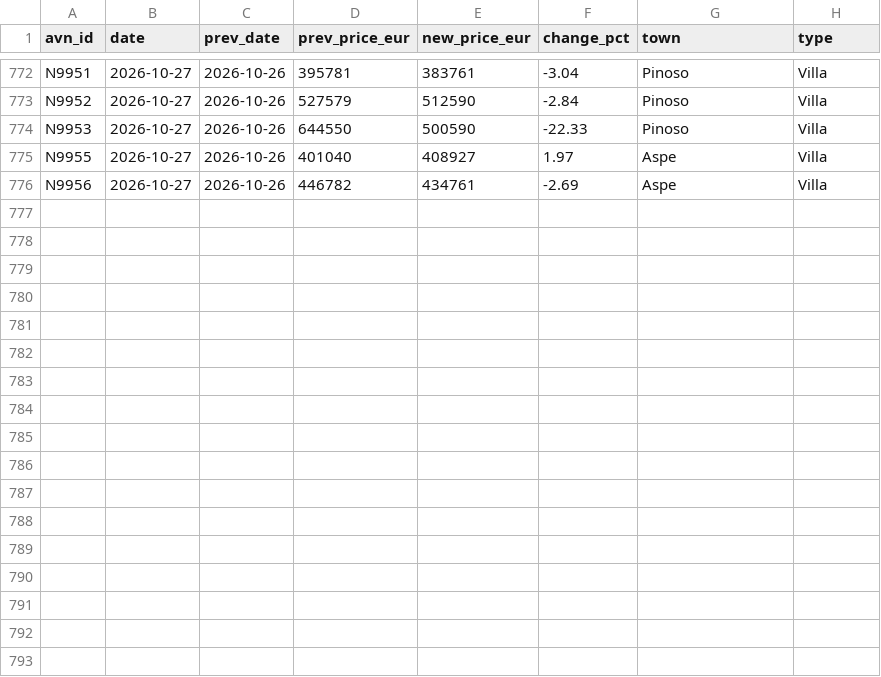
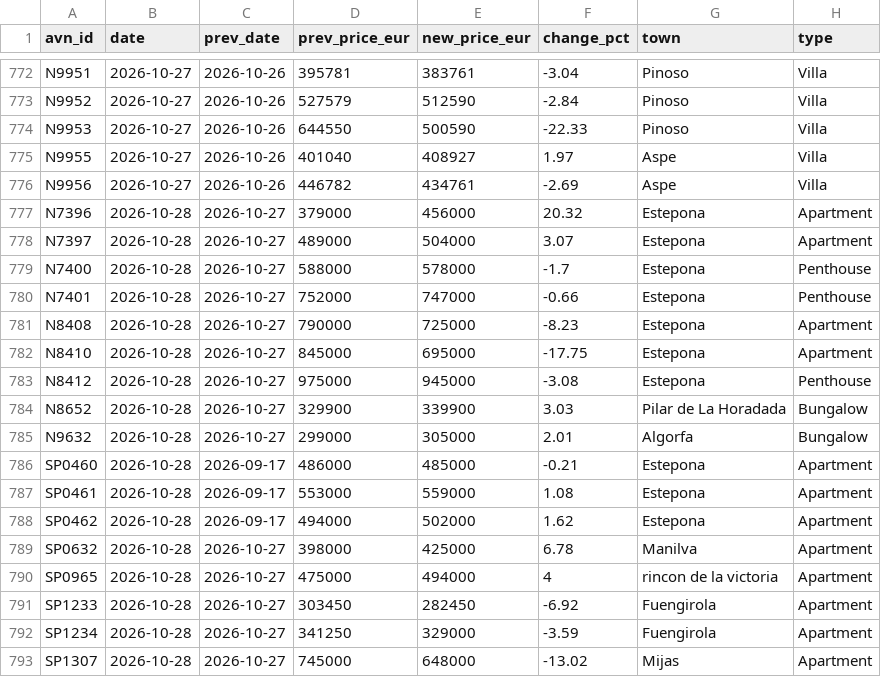
Before and after one commit to HenrikKolstad/avena-data, a CSV file: market/moves.csv, drawn as a sheet; only a part is shown, gaps mark what is left out; the diff names each change by its address in the sheet, - before the commit and + after, or states it on an @@ line.

```diff
--- a/market/moves.csv
+++ b/market/moves.csv
+row 777: N7396 | 2026-10-28 | 2026-10-27 | 379000 | 456000 | 20.32 | Estepona | Apartment
+row 778: N7397 | 2026-10-28 | 2026-10-27 | 489000 | 504000 | 3.07 | Estepona | Apartment
+row 779: N7400 | 2026-10-28 | 2026-10-27 | 588000 | 578000 | -1.7 | Estepona | Penthouse
+row 780: N7401 | 2026-10-28 | 2026-10-27 | 752000 | 747000 | -0.66 | Estepona | Penthouse
+row 781: N8408 | 2026-10-28 | 2026-10-27 | 790000 | 725000 | -8.23 | Estepona | Apartment
+row 782: N8410 | 2026-10-28 | 2026-10-27 | 845000 | 695000 | -17.75 | Estepona | Apartment
+row 783: N8412 | 2026-10-28 | 2026-10-27 | 975000 | 945000 | -3.08 | Estepona | Penthouse
+row 784: N8652 | 2026-10-28 | 2026-10-27 | 329900 | 339900 | 3.03 | Pilar de La Horadada | Bungalow
+row 785: N9632 | 2026-10-28 | 2026-10-27 | 299000 | 305000 | 2.01 | Algorfa | Bungalow
+row 786: SP0460 | 2026-10-28 | 2026-09-17 | 486000 | 485000 | -0.21 | Estepona | Apartment
+row 787: SP0461 | 2026-10-28 | 2026-09-17 | 553000 | 559000 | 1.08 | Estepona | Apartment
+row 788: SP0462 | 2026-10-28 | 2026-09-17 | 494000 | 502000 | 1.62 | Estepona | Apartment
+row 789: SP0632 | 2026-10-28 | 2026-10-27 | 398000 | 425000 | 6.78 | Manilva | Apartment
+row 790: SP0965 | 2026-10-28 | 2026-10-27 | 475000 | 494000 | 4 | rincon de la victoria | Apartment
+row 791: SP1233 | 2026-10-28 | 2026-10-27 | 303450 | 282450 | -6.92 | Fuengirola | Apartment
+row 792: SP1234 | 2026-10-28 | 2026-10-27 | 341250 | 329000 | -3.59 | Fuengirola | Apartment
+row 793: SP1307 | 2026-10-28 | 2026-10-27 | 745000 | 648000 | -13.02 | Mijas | Apartment
```
Also changed, not shown: delphi/index.csv, market/movement-ledger.csv, 9 other files.
